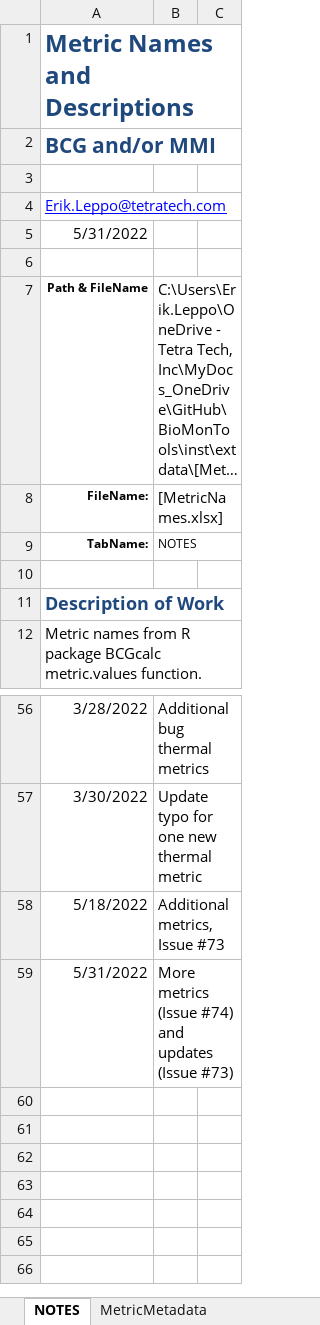
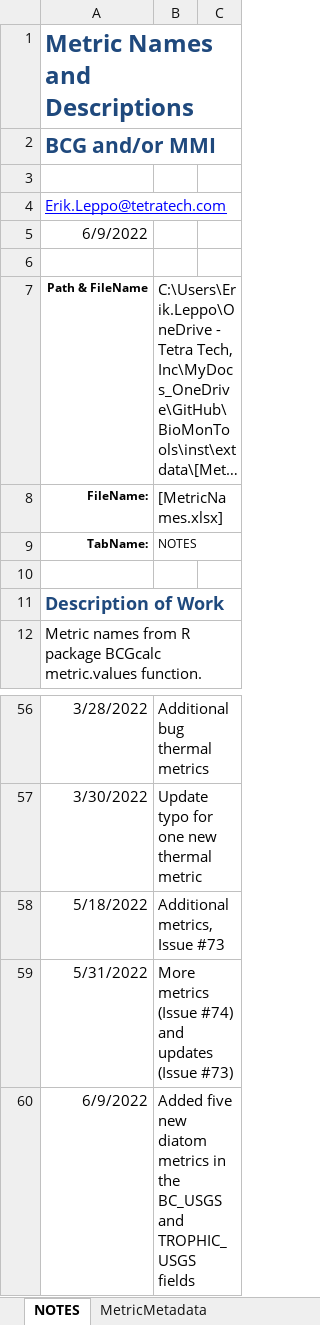
Before and after one commit to leppott/BioMonTools, an Excel workbook: inst/extdata/MetricNames.xlsx, sheet NOTES, drawn as a sheet; only a part is shown, gaps mark what is left out; long unchanged cells end in …; values as stored, in another font and other column widths than the file's, no borders; table styles not drawn; the diff names each change by its address in the sheet, - before the commit and + after, or states it on an @@ line.

Commit message:
v0.5.0.9119
* feature: Additional algae metrics , Issue #75
* style: Add outlining to algae metrics
* style: Add spaces before and after operators in algae calculations
* refactor: Add missing values in MetricNames.xlsx based on tests
* refactor: Add missing algae metric pt_BC_12_adj as NA

```diff
--- a/inst/extdata/MetricNames.xlsx (sheet NOTES)
+++ b/inst/extdata/MetricNames.xlsx (sheet NOTES)
-A5: 5/31/2022
+A5: 6/9/2022
+row 60: 6/9/2022 | Added five new diatom metrics in the BC_USGS and TROPHIC_USGS fields
```
Also changed, not shown: sheet MetricMetadata, formulas that keep their value, 6 other files.
